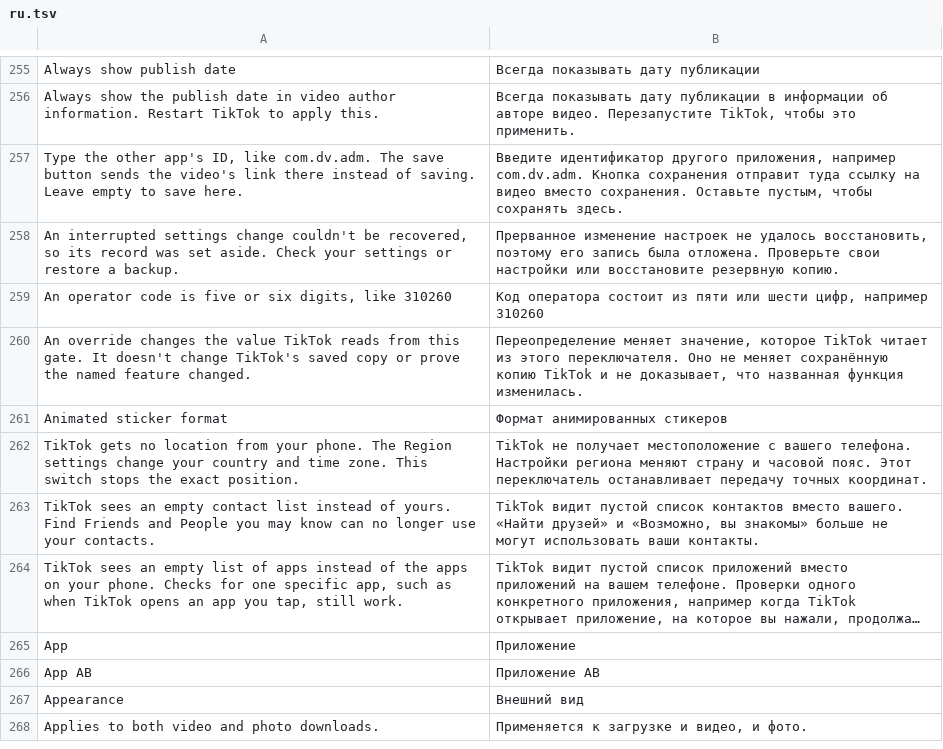
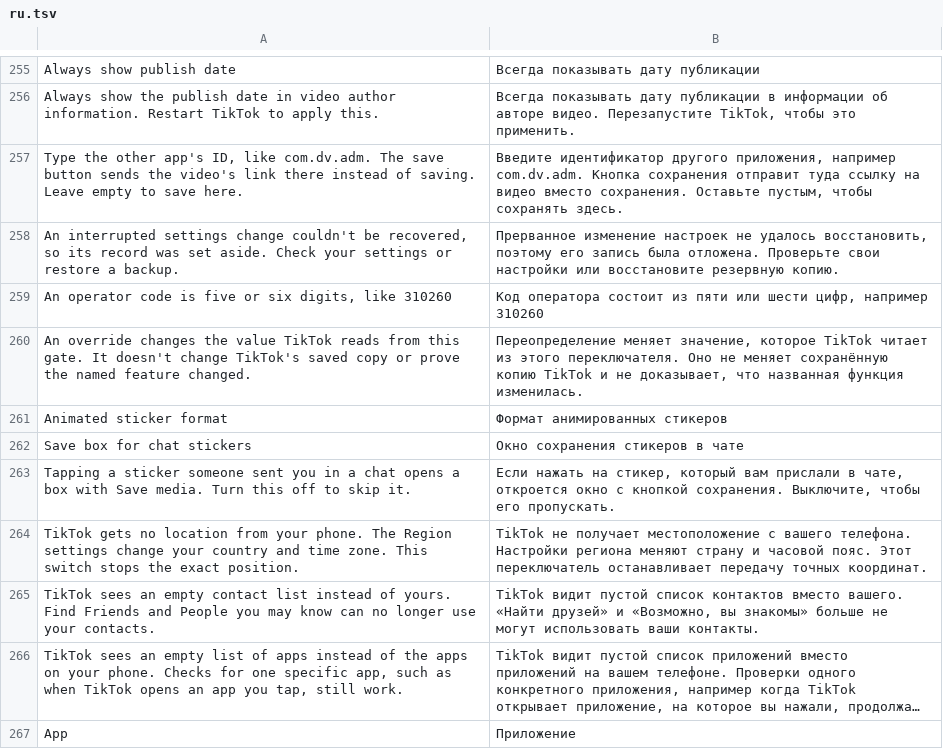
Before and after one commit to Nezumi-2711/HushFeed, a TSV file: extensions/tiktok/src/main/l10n/ru.tsv, drawn as a sheet; only a part is shown, gaps mark what is left out; the shorter side is filled out with more unchanged rows; long unchanged cells end in ….

Commit message:
feat(downloads): switch for the chat sticker save box
Tapping a received chat sticker opens Hushfeed's Save media box after
TikTok's own preview, and some builds show both, which takes extra taps to
get out of. The new Downloads switch, on by default, leaves the tap to
TikTok when it's off.

Refs #274

```diff
--- a/extensions/tiktok/src/main/l10n/ru.tsv
+++ b/extensions/tiktok/src/main/l10n/ru.tsv
@@ -261,2 +261,4 @@ An override changes the value TikTok reads from this gate. It doesn't change Tik
 Animated sticker format	Формат анимированных стикеров
+Save box for chat stickers	Окно сохранения стикеров в чате
+Tapping a sticker someone sent you in a chat opens a box with Save media. Turn this off to skip it.	Если нажать на стикер, который вам прислали в чате, откроется окно с кнопкой сохранения. Выключите, чтобы его пропускать.
 TikTok gets no location from your phone. The Region settings change your country and time zone. This switch stops the exact position.	TikTok не получает местоположение с вашего телефона. Настройки региона меняют страну и часовой пояс. Этот переключатель останавливает передачу точных координат.
```
Also changed, not shown: extensions/tiktok/src/main/l10n/az.tsv, extensions/tiktok/src/main/l10n/de.tsv, 34 other files.
